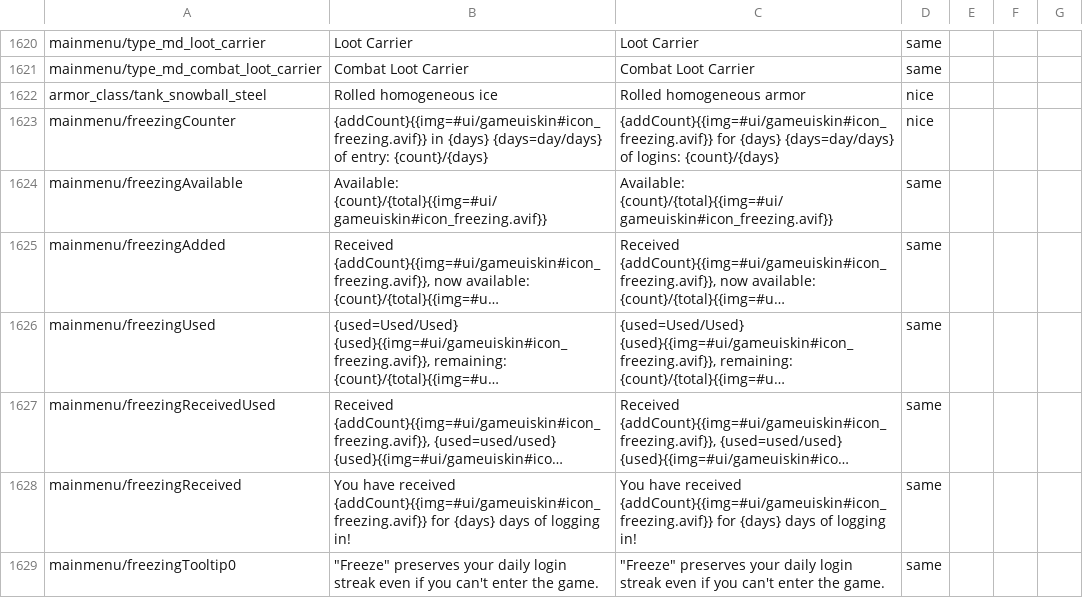
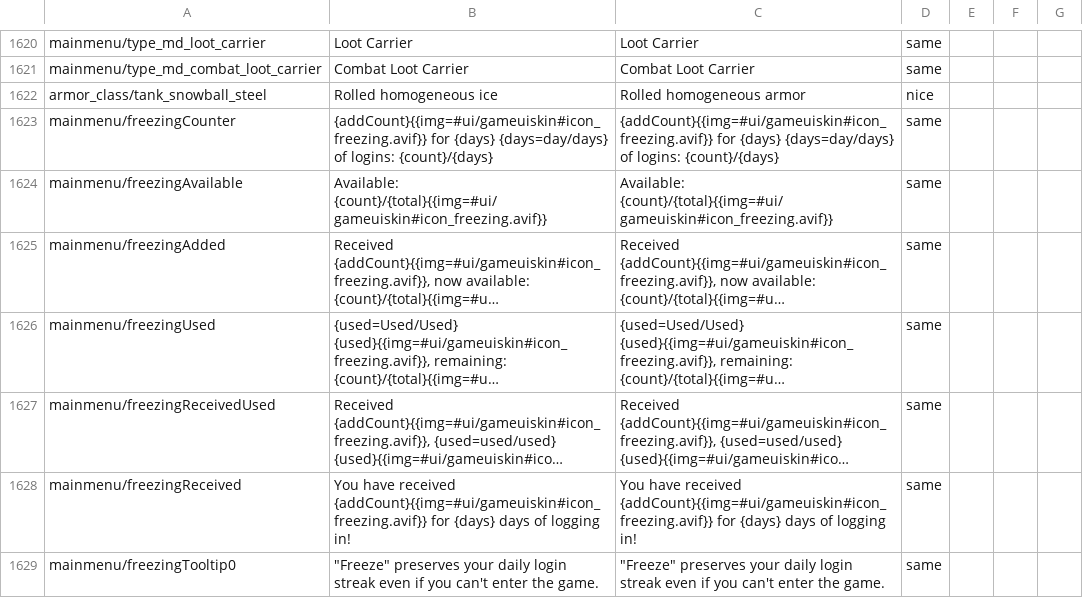
Before and after one commit to mikechuy/SCAM, a CSV file: menu.csv, drawn as a sheet; only a part is shown, gaps mark what is left out; long unchanged cells end in ….

```diff
--- a/menu.csv
+++ b/menu.csv
@@ -1847,3 +1847,3 @@ mainmenu/type_md_combat_loot_carrier;Combat Loot Carrier;Combat Loot Carrier;sam
 armor_class/tank_snowball_steel;Rolled homogeneous ice;Rolled homogeneous armor;nice;;;
-mainmenu/freezingCounter;{addCount}{{img=#ui/gameuiskin#icon_freezing.avif}} in {days} {days=day/days} of entry: {count}/{days};{addCount}{{img=#ui/gameuiskin#icon_freezing.avif}} for {days} {days=day/days} of logins: {count}/{days};nice;;;
+mainmenu/freezingCounter;{addCount}{{img=#ui/gameuiskin#icon_freezing.avif}} for {days} {days=day/days} of logins: {count}/{days};{addCount}{{img=#ui/gameuiskin#icon_freezing.avif}} for {days} {days=day/days} of logins: {count}/{days};same;;;
 mainmenu/freezingAvailable;Available: {count}/{total}{{img=#ui/gameuiskin#icon_freezing.avif}};Available: {count}/{total}{{img=#ui/gameuiskin#icon_freezing.avif}};same;;;
```
Also changed, not shown: units_weaponry.csv.
